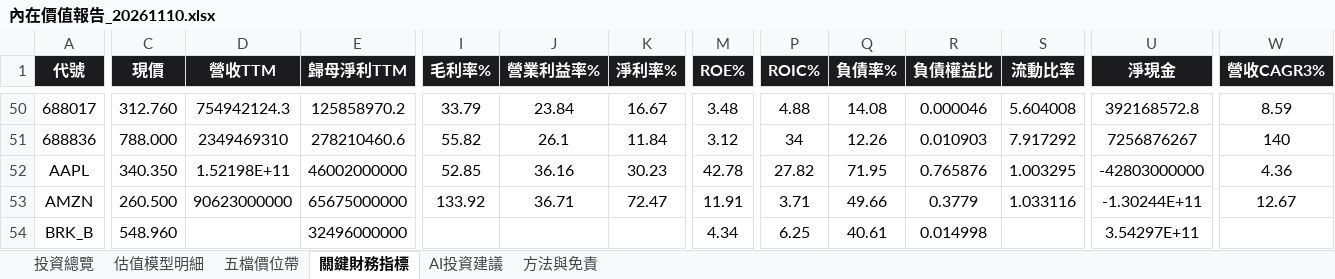
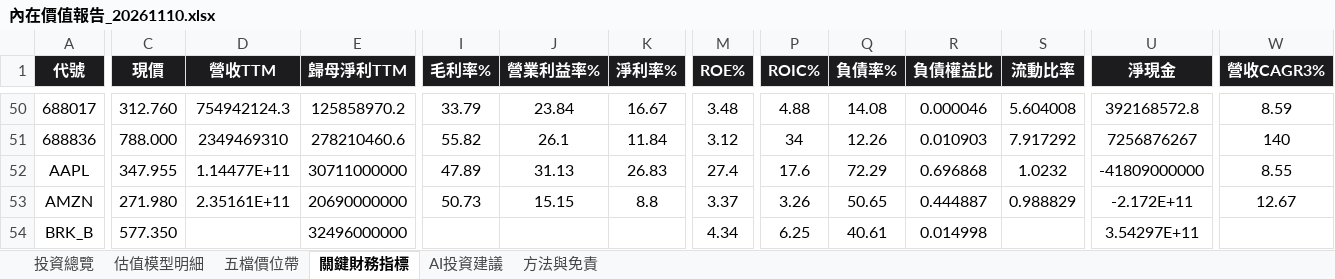
Before and after one commit to wbensonw/AI_stock_intrinsic_value, an Excel workbook: docs/reports/內在價值報告_20261110.xlsx, sheet 關鍵財務指標, drawn as a sheet; only a part is shown, gaps mark what is left out; values as stored, in another font and other column widths than the file's, no borders; the diff covers the shown part only; the diff names each change by its address in the sheet, - before the commit and + after, or states it on an @@ line.

```diff
--- a/docs/reports/內在價值報告_20261110.xlsx (sheet 關鍵財務指標)
+++ b/docs/reports/內在價值報告_20261110.xlsx (sheet 關鍵財務指標)
-C52 (現價): 340.350
+C52 (現價): 347.955
-D52 (營收TTM): 1.52198E+11
+D52 (營收TTM): 1.14477E+11
-E52 (歸母淨利TTM): 46002000000
+E52 (歸母淨利TTM): 30711000000
-I52 (毛利率%): 52.85
+I52 (毛利率%): 47.89
-J52 (營業利益率%): 36.16
+J52 (營業利益率%): 31.13
-K52 (淨利率%): 30.23
+K52 (淨利率%): 26.83
-M52 (ROE%): 42.78
+M52 (ROE%): 27.4
-P52 (ROIC%): 27.82
+P52 (ROIC%): 17.6
-Q52 (負債率%): 71.95
+Q52 (負債率%): 72.29
-R52 (負債權益比): 0.765876
+R52 (負債權益比): 0.696868
-S52 (流動比率): 1.003295
+S52 (流動比率): 1.0232
-U52 (淨現金): -42803000000
+U52 (淨現金): -41809000000
-W52 (營收CAGR3%): 4.36
+W52 (營收CAGR3%): 8.55
-C53 (現價): 260.500
+C53 (現價): 271.980
-D53 (營收TTM): 90623000000
+D53 (營收TTM): 2.35161E+11
-E53 (歸母淨利TTM): 65675000000
+E53 (歸母淨利TTM): 20690000000
-I53 (毛利率%): 133.92
+I53 (毛利率%): 50.73
-J53 (營業利益率%): 36.71
+J53 (營業利益率%): 15.15
-K53 (淨利率%): 72.47
+K53 (淨利率%): 8.8
-M53 (ROE%): 11.91
+M53 (ROE%): 3.37
-P53 (ROIC%): 3.71
+P53 (ROIC%): 3.26
-Q53 (負債率%): 49.66
+Q53 (負債率%): 50.65
-R53 (負債權益比): 0.3779
+R53 (負債權益比): 0.444887
-S53 (流動比率): 1.033116
+S53 (流動比率): 0.988829
-U53 (淨現金): -1.30244E+11
+U53 (淨現金): -2.172E+11
-C54 (現價): 548.960
+C54 (現價): 577.350
```
Also changed, not shown: 183 edited cells elsewhere in this sheet, sheet 投資總覽, sheet 五檔價位帶, sheet 估值模型明細, sheet AI投資建議.
